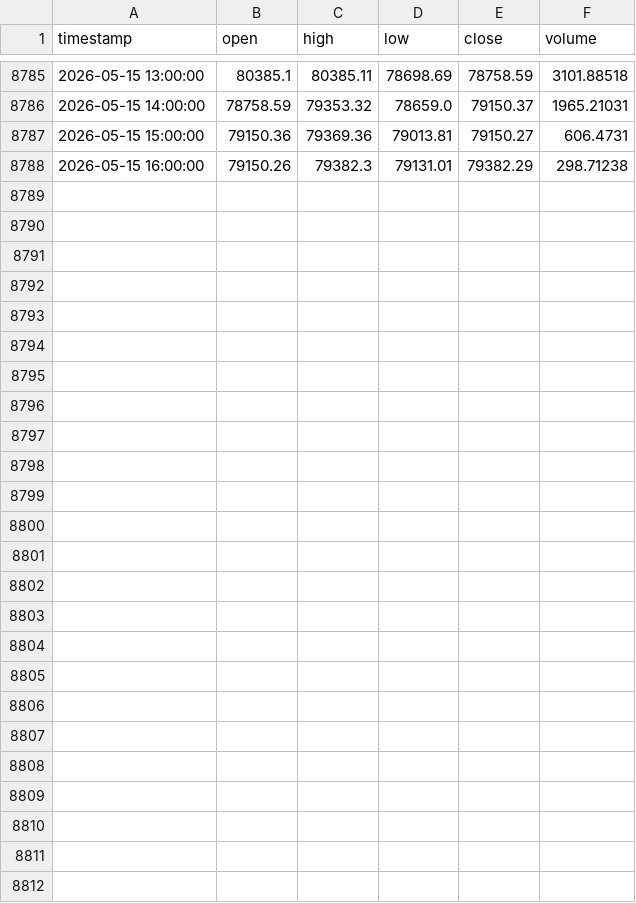
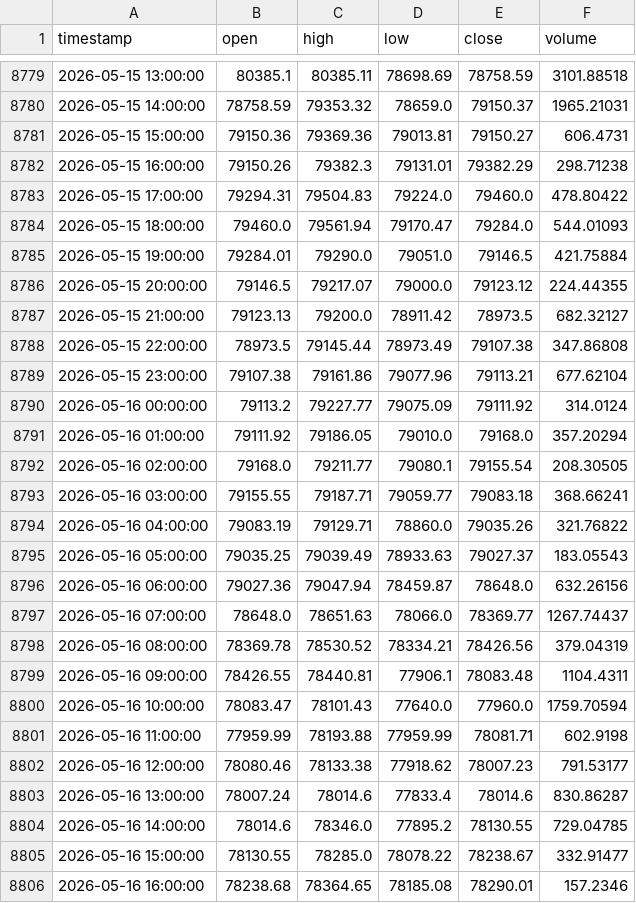
Before and after one commit to Saurishg/crypto-trading-bot, a CSV file: btc_4h_cache.csv, drawn as a sheet; only a part is shown, gaps mark what is left out; the diff covers the shown part only; the diff names each change by its address in the sheet, - before the commit and + after, or states it on an @@ line.

```diff
--- a/btc_4h_cache.csv
+++ b/btc_4h_cache.csv
+row 8783: 2026-05-15 17:00:00 | 79294.31 | 79504.83 | 79224.0 | 79460.0 | 478.80422
+row 8784: 2026-05-15 18:00:00 | 79460.0 | 79561.94 | 79170.47 | 79284.0 | 544.01093
+row 8785: 2026-05-15 19:00:00 | 79284.01 | 79290.0 | 79051.0 | 79146.5 | 421.75884
+row 8786: 2026-05-15 20:00:00 | 79146.5 | 79217.07 | 79000.0 | 79123.12 | 224.44355
+row 8787: 2026-05-15 21:00:00 | 79123.13 | 79200.0 | 78911.42 | 78973.5 | 682.32127
+row 8788: 2026-05-15 22:00:00 | 78973.5 | 79145.44 | 78973.49 | 79107.38 | 347.86808
+row 8789: 2026-05-15 23:00:00 | 79107.38 | 79161.86 | 79077.96 | 79113.21 | 677.62104
+row 8790: 2026-05-16 00:00:00 | 79113.2 | 79227.77 | 79075.09 | 79111.92 | 314.0124
+row 8791: 2026-05-16 01:00:00 | 79111.92 | 79186.05 | 79010.0 | 79168.0 | 357.20294
+row 8792: 2026-05-16 02:00:00 | 79168.0 | 79211.77 | 79080.1 | 79155.54 | 208.30505
+row 8793: 2026-05-16 03:00:00 | 79155.55 | 79187.71 | 79059.77 | 79083.18 | 368.66241
+row 8794: 2026-05-16 04:00:00 | 79083.19 | 79129.71 | 78860.0 | 79035.26 | 321.76822
+row 8795: 2026-05-16 05:00:00 | 79035.25 | 79039.49 | 78933.63 | 79027.37 | 183.05543
+row 8796: 2026-05-16 06:00:00 | 79027.36 | 79047.94 | 78459.87 | 78648.0 | 632.26156
+row 8797: 2026-05-16 07:00:00 | 78648.0 | 78651.63 | 78066.0 | 78369.77 | 1267.74437
+row 8798: 2026-05-16 08:00:00 | 78369.78 | 78530.52 | 78334.21 | 78426.56 | 379.04319
+row 8799: 2026-05-16 09:00:00 | 78426.55 | 78440.81 | 77906.1 | 78083.48 | 1104.4311
+row 8800: 2026-05-16 10:00:00 | 78083.47 | 78101.43 | 77640.0 | 77960.0 | 1759.70594
+row 8801: 2026-05-16 11:00:00 | 77959.99 | 78193.88 | 77959.99 | 78081.71 | 602.9198
+row 8802: 2026-05-16 12:00:00 | 78080.46 | 78133.38 | 77918.62 | 78007.23 | 791.53177
+row 8803: 2026-05-16 13:00:00 | 78007.24 | 78014.6 | 77833.4 | 78014.6 | 830.86287
+row 8804: 2026-05-16 14:00:00 | 78014.6 | 78346.0 | 77895.2 | 78130.55 | 729.04785
+row 8805: 2026-05-16 15:00:00 | 78130.55 | 78285.0 | 78078.22 | 78238.67 | 332.91477
+row 8806: 2026-05-16 16:00:00 | 78238.68 | 78364.65 | 78185.08 | 78290.01 | 157.2346
```
Also changed, not shown: 6 removed rows elsewhere in this file, 1 other file.
